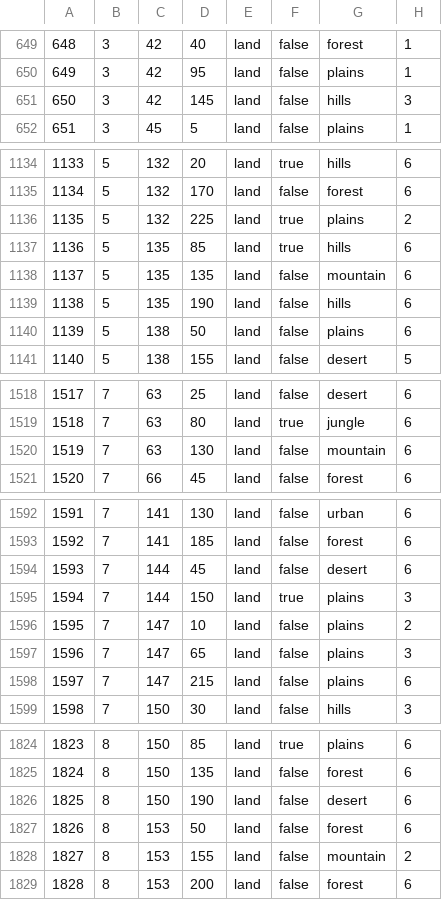
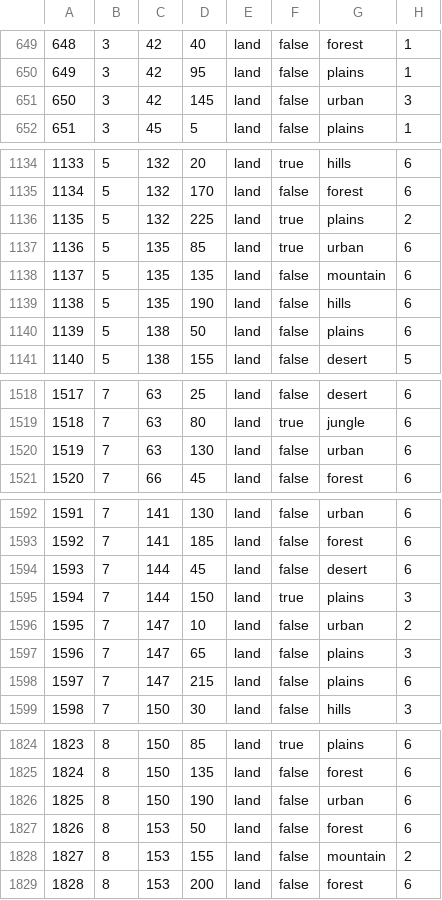
Before and after one commit to SubRyan/You-Shall-Not-Pass-, a CSV file: map/definition.csv, drawn as a sheet; only a part is shown, gaps mark what is left out; the diff covers the shown part only.

Commit message:
Updated urban areas

```diff
--- a/map/definition.csv
+++ b/map/definition.csv
@@ -650,3 +650,3 @@
 649;3;42;95;land;false;plains;1
-650;3;42;145;land;false;hills;3
+650;3;42;145;land;false;urban;3
 651;3;45;5;land;false;plains;1
@@ -1136,3 +1136,3 @@
 1135;5;132;225;land;true;plains;2
-1136;5;135;85;land;true;hills;6
+1136;5;135;85;land;true;urban;6
 1137;5;135;135;land;false;mountain;6
@@ -1519,3 +1519,3 @@
 1518;7;63;80;land;true;jungle;6
-1519;7;63;130;land;false;mountain;6
+1519;7;63;130;land;false;urban;6
 1520;7;66;45;land;false;forest;6
@@ -1595,3 +1595,3 @@
 1594;7;144;150;land;true;plains;3
-1595;7;147;10;land;false;plains;2
+1595;7;147;10;land;false;urban;2
 1596;7;147;65;land;false;plains;3
@@ -1825,3 +1825,3 @@
 1824;8;150;135;land;false;forest;6
-1825;8;150;190;land;false;desert;6
+1825;8;150;190;land;false;urban;6
 1826;8;153;50;land;false;forest;6
```
Also changed, not shown: 46 edited cells elsewhere in this file, 1 other file.
